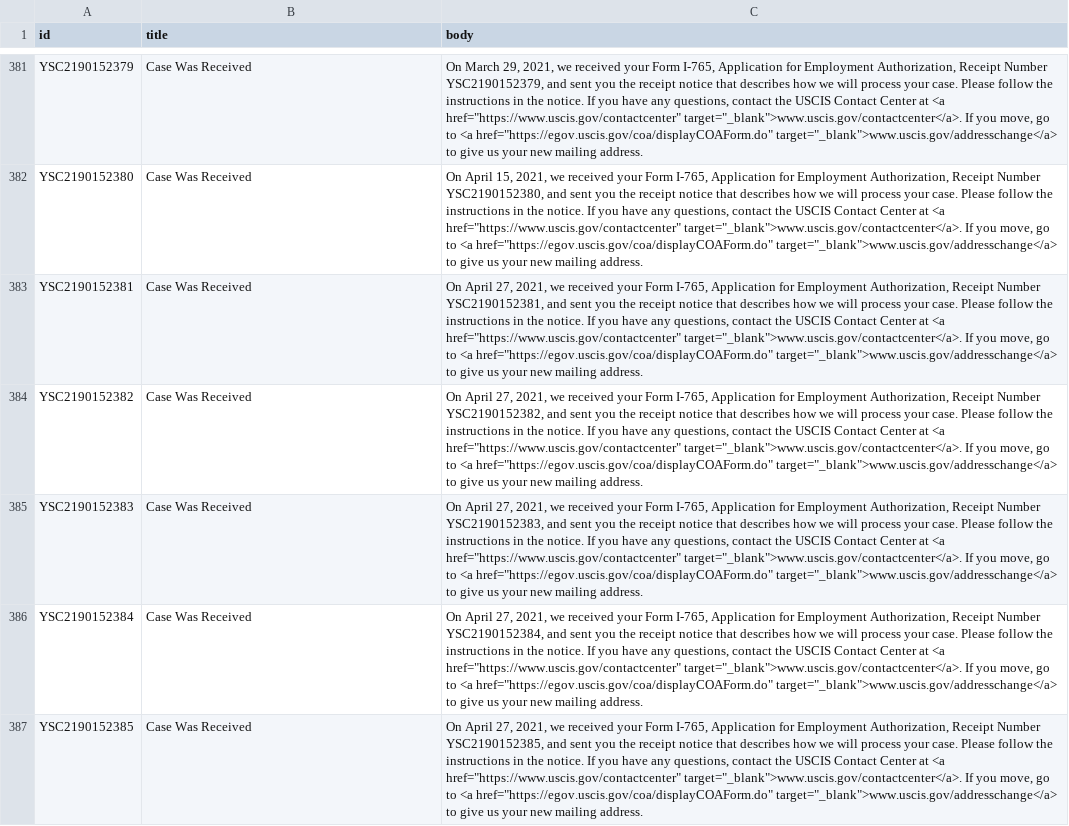
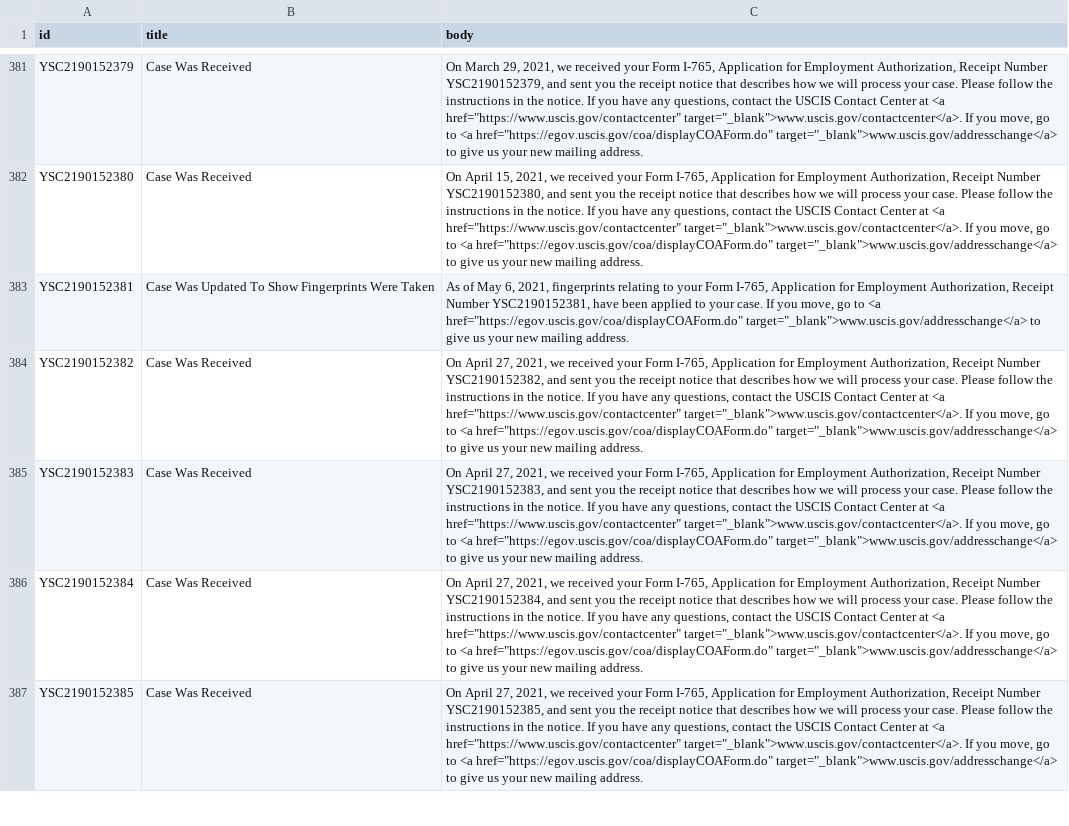
Before and after one commit to opt-lol/opt-data, a CSV file: data/YSC2190152.csv, drawn as a sheet; only a part is shown, gaps mark what is left out; the diff covers the shown part only; the diff names each change by its address in the sheet, - before the commit and + after, or states it on an @@ line.

```diff
--- a/data/YSC2190152.csv
+++ b/data/YSC2190152.csv
-B383 (title): Case Was Received
+B383 (title): Case Was Updated To Show Fingerprints Were Taken
-C383 (body): On April 27, 2021, we received your Form I-765, Application for Employment Authorization, Receipt Number YSC2190152381, and sent you the receipt notice that describes how we will process your case. Please follow the instructions in the notice. If you have any questions, contact the USCIS Contact Center at <a href="https://www.uscis.gov/contactcenter" target="_blank">www.uscis.gov/contactcenter</a>. If you…
+C383 (body): As of May 6, 2021, fingerprints relating to your Form I-765, Application for Employment Authorization, Receipt Number YSC2190152381, have been applied to your case. If you…
```
Also changed, not shown: 10 edited cells elsewhere in this file, data/YSC2190042.csv, data/YSC2190043.csv, 20 other files.
